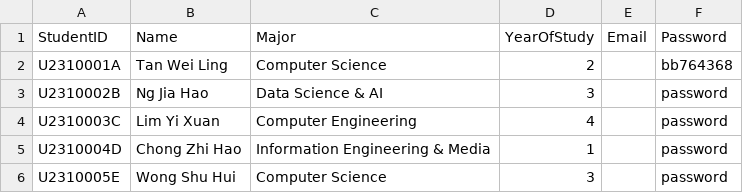
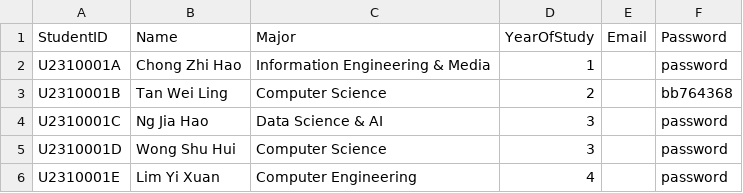
Before and after one commit to cleetoh/SC2002_proj, a CSV file: student_list.csv, drawn as a sheet.

```diff
--- a/student_list.csv
+++ b/student_list.csv
@@ -1,6 +1,6 @@
 StudentID,Name,Major,YearOfStudy,Email,Password
-U2310001A,Tan Wei Ling,Computer Science,2,,bb764368
-U2310002B,Ng Jia Hao,Data Science & AI,3,,password
-U2310003C,Lim Yi Xuan,Computer Engineering,4,,password
-U2310004D,Chong Zhi Hao,Information Engineering & Media,1,,password
-U2310005E,Wong Shu Hui,Computer Science,3,,password
+U2310001A,Chong Zhi Hao,Information Engineering & Media,1,,password
+U2310001B,Tan Wei Ling,Computer Science,2,,bb764368
+U2310001C,Ng Jia Hao,Data Science & AI,3,,password
+U2310001D,Wong Shu Hui,Computer Science,3,,password
+U2310001E,Lim Yi Xuan,Computer Engineering,4,,password
```
Also changed, not shown: applications.csv, internships.csv, 1 other file.
